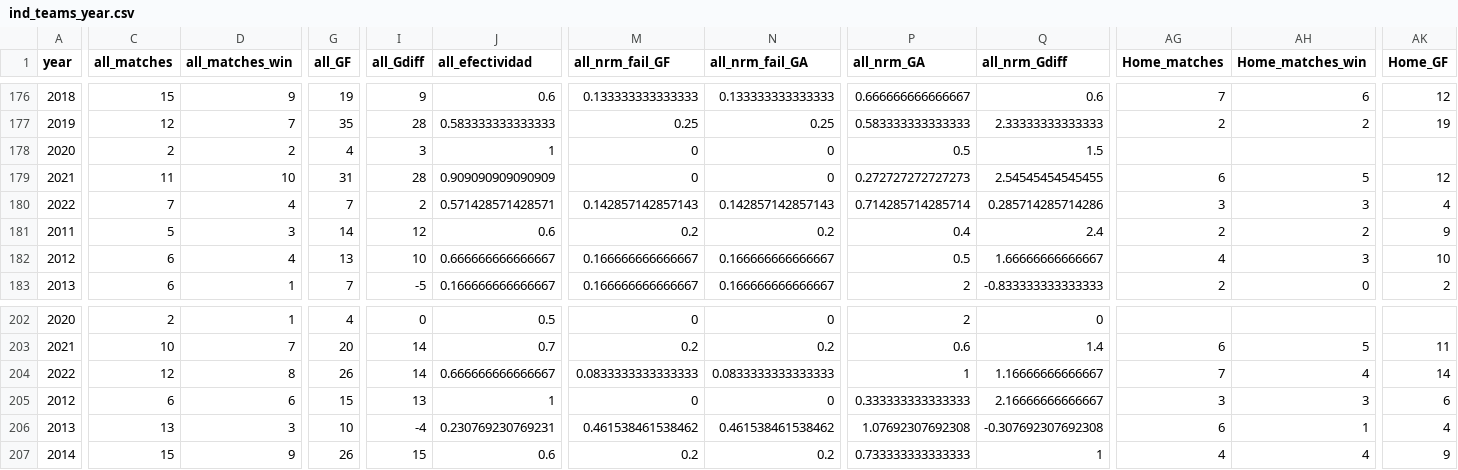
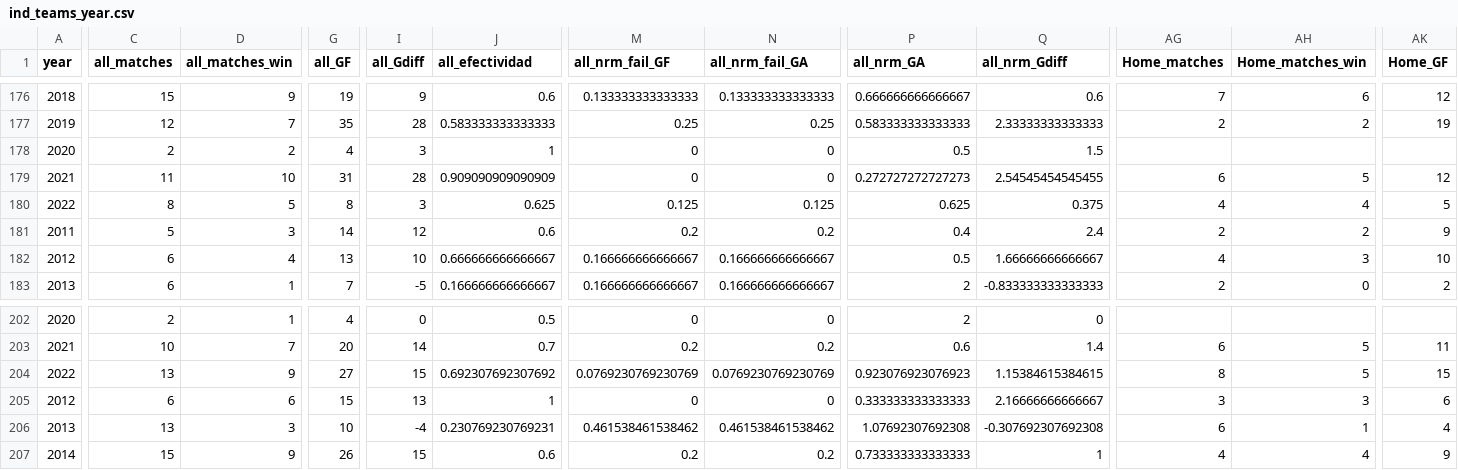
Before and after one commit to araupontones/CariQuiniela, a CSV file: data/3.clean/ind_teams_year.csv, drawn as a sheet; only a part is shown, gaps mark what is left out; the diff covers the shown part only; the diff names each change by its address in the sheet, - before the commit and + after, or states it on an @@ line.

```diff
--- a/data/3.clean/ind_teams_year.csv
+++ b/data/3.clean/ind_teams_year.csv
-C180 (all_matches): 7
+C180 (all_matches): 8
-D180 (all_matches_win): 4
+D180 (all_matches_win): 5
-G180 (all_GF): 7
+G180 (all_GF): 8
-I180 (all_Gdiff): 2
+I180 (all_Gdiff): 3
-J180 (all_efectividad): 0.571428571428571
+J180 (all_efectividad): 0.625
-M180 (all_nrm_fail_GF): 0.142857142857143
+M180 (all_nrm_fail_GF): 0.125
-N180 (all_nrm_fail_GA): 0.142857142857143
+N180 (all_nrm_fail_GA): 0.125
-P180 (all_nrm_GA): 0.714285714285714
+P180 (all_nrm_GA): 0.625
-Q180 (all_nrm_Gdiff): 0.285714285714286
+Q180 (all_nrm_Gdiff): 0.375
-AG180 (Home_matches): 3
+AG180 (Home_matches): 4
-AH180 (Home_matches_win): 3
+AH180 (Home_matches_win): 4
-AK180 (Home_GF): 4
+AK180 (Home_GF): 5
-C204 (all_matches): 12
+C204 (all_matches): 13
-D204 (all_matches_win): 8
+D204 (all_matches_win): 9
-G204 (all_GF): 26
+G204 (all_GF): 27
-I204 (all_Gdiff): 14
+I204 (all_Gdiff): 15
-J204 (all_efectividad): 0.666666666666667
+J204 (all_efectividad): 0.692307692307692
-M204 (all_nrm_fail_GF): 0.0833333333333333
+M204 (all_nrm_fail_GF): 0.0769230769230769
-N204 (all_nrm_fail_GA): 0.0833333333333333
+N204 (all_nrm_fail_GA): 0.0769230769230769
-P204 (all_nrm_GA): 1
+P204 (all_nrm_GA): 0.923076923076923
-Q204 (all_nrm_Gdiff): 1.16666666666667
+Q204 (all_nrm_Gdiff): 1.15384615384615
-AG204 (Home_matches): 7
+AG204 (Home_matches): 8
-AH204 (Home_matches_win): 4
+AH204 (Home_matches_win): 5
-AK204 (Home_GF): 14
+AK204 (Home_GF): 15
```
Also changed, not shown: 67 edited cells elsewhere in this file, 3 other files.
